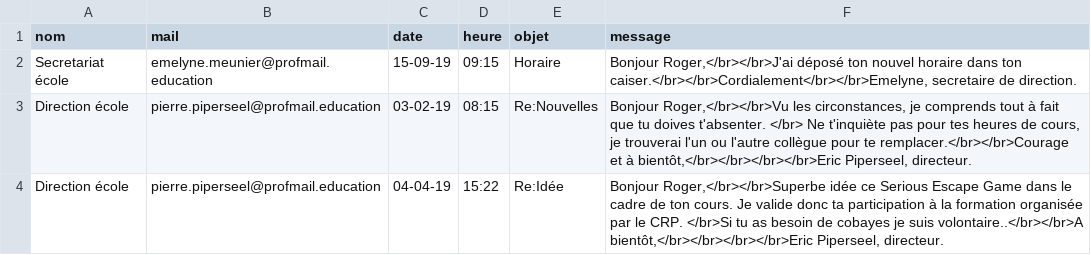
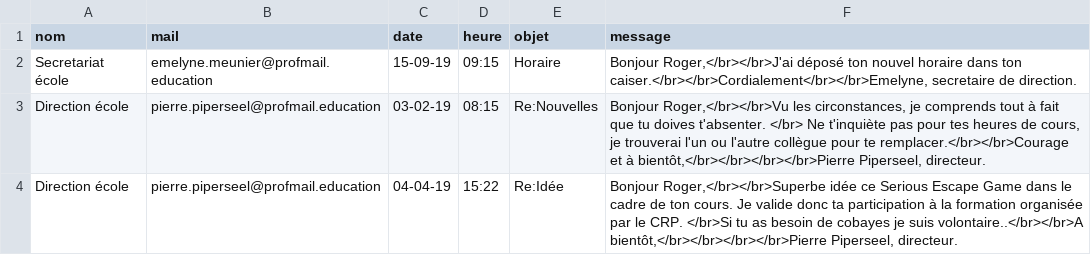
Before and after one commit to Gatomlo/Gatomlo.github.io, a CSV file: mails.csv, drawn as a sheet.

Commit message:
Update mails.csv

```diff
--- a/mails.csv
+++ b/mails.csv
@@ -2,3 +2,3 @@ nom;mail;date;heure;objet;message
 Secretariat école;emelyne.meunier@profmail.education;15-09-19;09:15;Horaire;Bonjour Roger,</br></br>J'ai déposé ton nouvel horaire dans ton caiser.</br></br>Cordialement</br></br>Emelyne, secretaire de direction.
-Direction école;pierre.piperseel@profmail.education;03-02-19;08:15;Re:Nouvelles;Bonjour Roger,</br></br>Vu les circonstances, je comprends tout à fait que tu doives t'absenter. </br> Ne t'inquiète pas pour tes heures de cours, je trouverai l'un ou l'autre collègue pour te remplacer.</br></br>Courage et à bientôt,</br></br></br></br>Eric Piperseel, directeur.
-Direction école;pierre.piperseel@profmail.education;04-04-19;15:22;Re:Idée;Bonjour Roger,</br></br>Superbe idée ce Serious Escape Game dans le cadre de ton cours. Je valide donc ta participation à la formation organisée par le CRP. </br>Si tu as besoin de cobayes je suis volontaire..</br></br>A bientôt,</br></br></br></br>Eric Piperseel, directeur.
+Direction école;pierre.piperseel@profmail.education;03-02-19;08:15;Re:Nouvelles;Bonjour Roger,</br></br>Vu les circonstances, je comprends tout à fait que tu doives t'absenter. </br> Ne t'inquiète pas pour tes heures de cours, je trouverai l'un ou l'autre collègue pour te remplacer.</br></br>Courage et à bientôt,</br></br></br></br>Pierre Piperseel, directeur.
+Direction école;pierre.piperseel@profmail.education;04-04-19;15:22;Re:Idée;Bonjour Roger,</br></br>Superbe idée ce Serious Escape Game dans le cadre de ton cours. Je valide donc ta participation à la formation organisée par le CRP. </br>Si tu as besoin de cobayes je suis volontaire..</br></br>A bientôt,</br></br></br></br>Pierre Piperseel, directeur.
```
